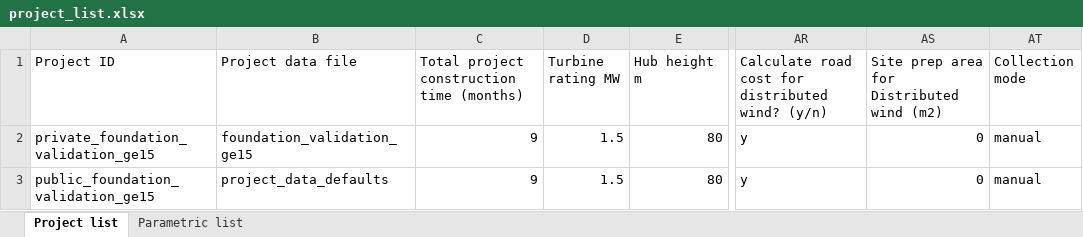
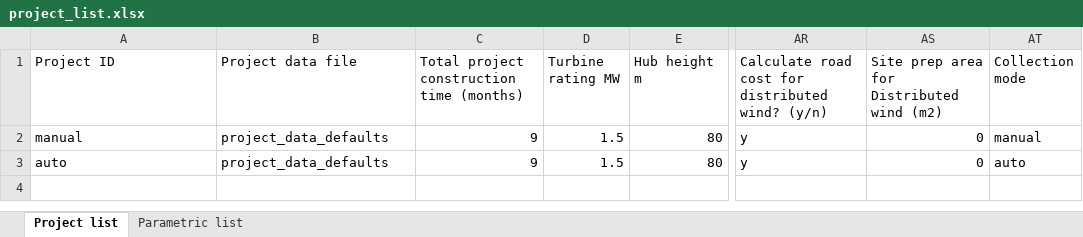
Before and after one commit to WISDEM/LandBOSSE, an Excel workbook: project_input_template/project_list.xlsx, sheet Project list, drawn as a sheet; only a part is shown, gaps mark what is left out; values as stored, in another font and other column widths than the file's, no borders; the diff names each change by its address in the sheet, - before the commit and + after, or states it on an @@ line.

```diff
--- a/project_input_template/project_list.xlsx (sheet Project list)
+++ b/project_input_template/project_list.xlsx (sheet Project list)
-A2 (Project ID): private_foundation_validation_ge15
+A2 (Project ID): manual
-B2 (Project data file): foundation_validation_ge15
+B2 (Project data file): project_data_defaults
-A3 (Project ID): public_foundation_validation_ge15
+A3 (Project ID): auto
-AT3 (Collection mode): manual
+AT3 (Collection mode): auto
```
Also changed, not shown: project_input_template/project_data/foundation_validation_ge15.xlsx, project_input_template/project_data/project_data_defaults.xlsx, 1 other file.
